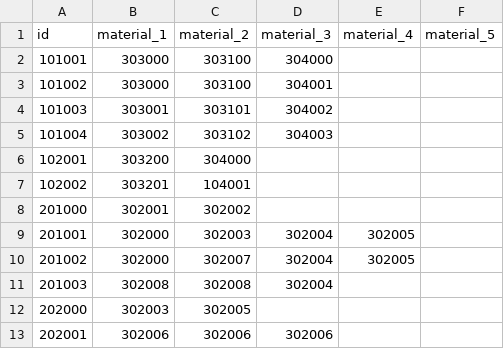
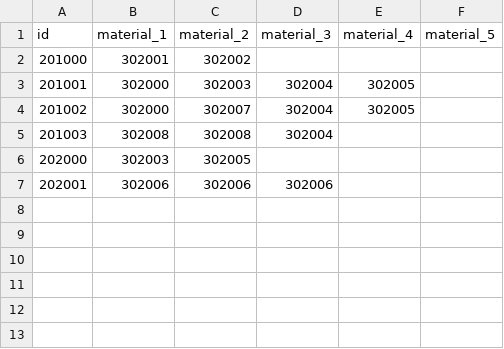
Before and after one commit to planetarium/NineChronicles, a CSV file: nekoyume/Assets/Resources/DataTable/recipe.csv, drawn as a sheet.

Commit message:
- Removed all of equipment recipe in recipe table.

```diff
--- a/nekoyume/Assets/Resources/DataTable/recipe.csv
+++ b/nekoyume/Assets/Resources/DataTable/recipe.csv
@@ -1,8 +1,2 @@
 id,material_1,material_2,material_3,material_4,material_5
-101001,303000,303100,304000,,
-101002,303000,303100,304001,,
-101003,303001,303101,304002,,
-101004,303002,303102,304003,,
-102001,303200,304000,,,
-102002,303201,104001,,,
 201000,302001,302002,,,
```
